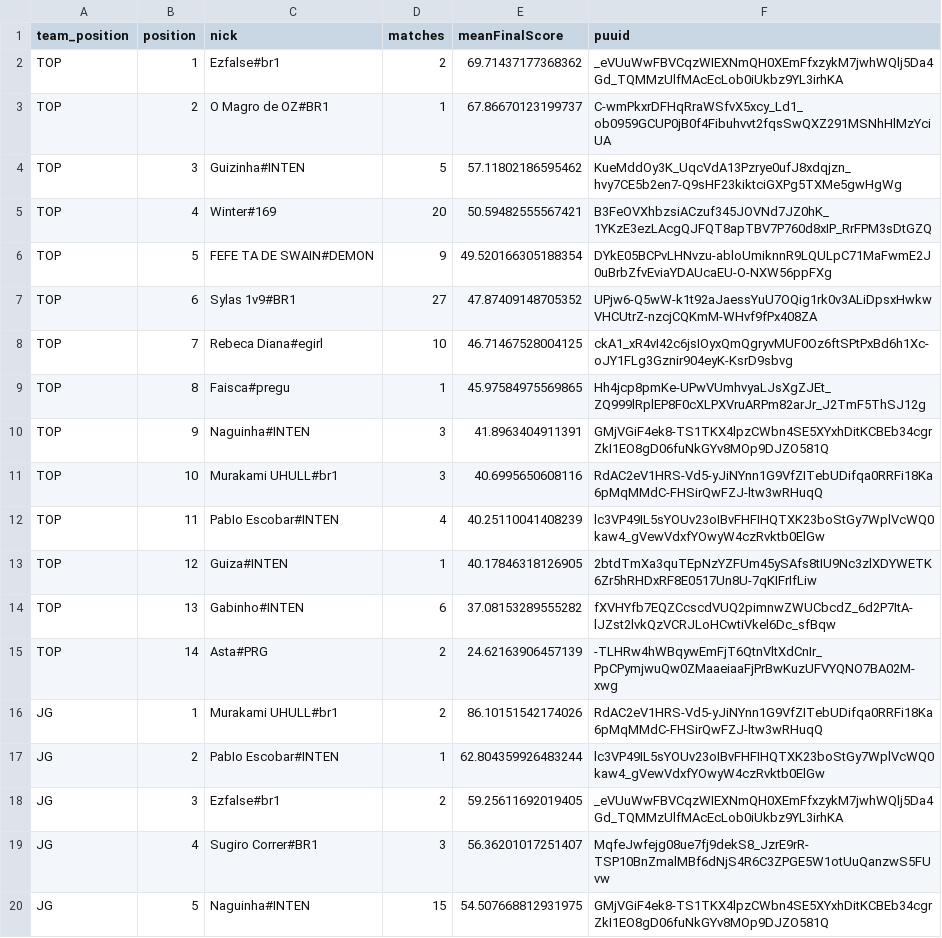
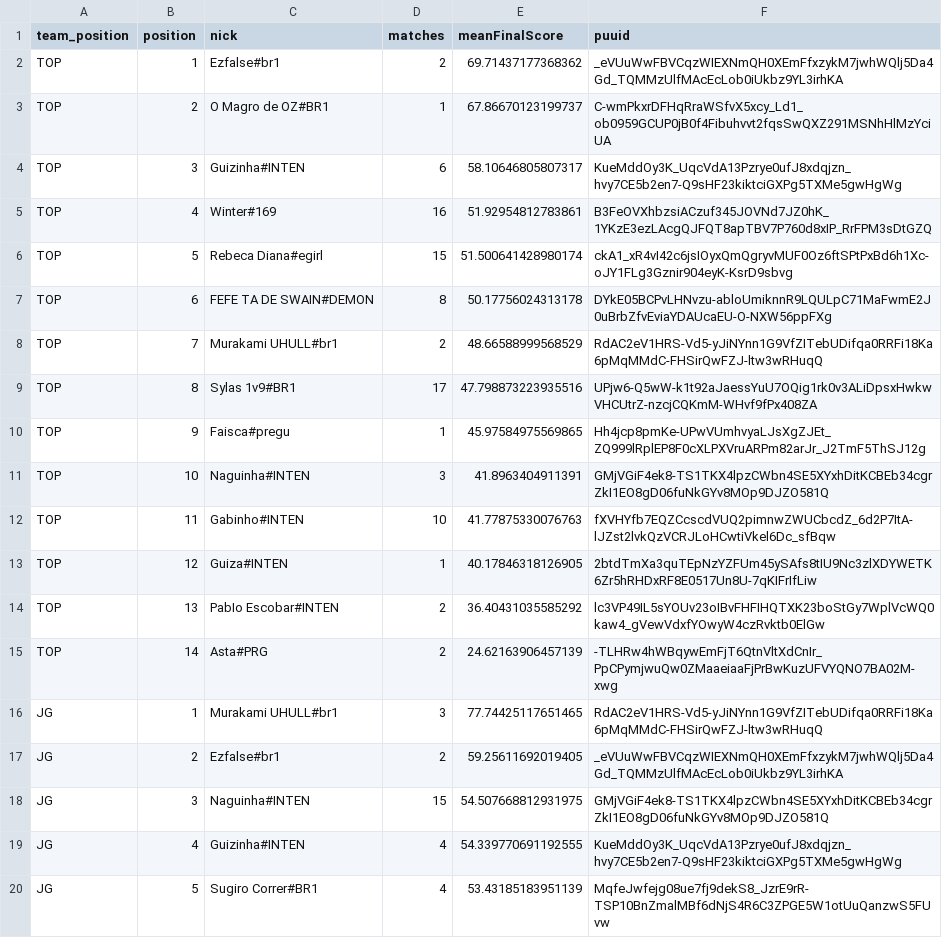
Before and after one commit to heitorel/capitaScore, a CSV file: assets/data/ranking_position_score_export.csv, drawn as a sheet; only a part is shown; the diff covers the shown part only.

```diff
--- a/assets/data/ranking_position_score_export.csv
+++ b/assets/data/ranking_position_score_export.csv
@@ -3,18 +3,18 @@ TOP,1,Ezfalse#br1,2,69.71437177368362,_eVUuWwFBVCqzWIEXNmQH0XEmFfxzykM7jwhWQlj5D
 TOP,2,O Magro de OZ#BR1,1,67.86670123199737,C-wmPkxrDFHqRraWSfvX5xcy_Ld1_ob0959GCUP0jB0f4Fibuhvvt2fqsSwQXZ291MSNhHlMzYciUA
-TOP,3,Guizinha#INTEN,5,57.11802186595462,KueMddOy3K_UqcVdA13Pzrye0ufJ8xdqjzn_hvy7CE5b2en7-Q9sHF23kiktciGXPg5TXMe5gwHgWg
-TOP,4,Winter#169,20,50.59482555567421,B3FeOVXhbzsiACzuf345JOVNd7JZ0hK_1YKzE3ezLAcgQJFQT8apTBV7P760d8xIP_RrFPM3sDtGZQ
-TOP,5,FEFE TA DE SWAIN#DEMON,9,49.520166305188354,DYkE05BCPvLHNvzu-abloUmiknnR9LQULpC71MaFwmE2J0uBrbZfvEviaYDAUcaEU-O-NXW56ppFXg
-TOP,6,Sylas 1v9#BR1,27,47.87409148705352,UPjw6-Q5wW-k1t92aJaessYuU7OQig1rk0v3ALiDpsxHwkwVHCUtrZ-nzcjCQKmM-WHvf9fPx408ZA
-TOP,7,Rebeca Diana#egirl,10,46.71467528004125,ckA1_xR4vI42c6jsIOyxQmQgryvMUF0Oz6ftSPtPxBd6h1Xc-oJY1FLg3Gznir904eyK-KsrD9sbvg
-TOP,8,Faisca#pregu,1,45.97584975569865,Hh4jcp8pmKe-UPwVUmhvyaLJsXgZJEt_ZQ999lRplEP8F0cXLPXVruARPm82arJr_J2TmF5ThSJ12g
-TOP,9,Naguinha#INTEN,3,41.8963404911391,GMjVGiF4ek8-TS1TKX4lpzCWbn4SE5XYxhDitKCBEb34cgrZkI1EO8gD06fuNkGYv8MOp9DJZO581Q
-TOP,10,Murakami UHULL#br1,3,40.6995650608116,RdAC2eV1HRS-Vd5-yJiNYnn1G9VfZITebUDifqa0RRFi18Ka6pMqMMdC-FHSirQwFZJ-ltw3wRHuqQ
-TOP,11,PabIo Escobar#INTEN,4,40.25110041408239,lc3VP49IL5sYOUv23oIBvFHFIHQTXK23boStGy7WplVcWQ0kaw4_gVewVdxfYOwyW4czRvktb0ElGw
+TOP,3,Guizinha#INTEN,6,58.10646805807317,KueMddOy3K_UqcVdA13Pzrye0ufJ8xdqjzn_hvy7CE5b2en7-Q9sHF23kiktciGXPg5TXMe5gwHgWg
+TOP,4,Winter#169,16,51.92954812783861,B3FeOVXhbzsiACzuf345JOVNd7JZ0hK_1YKzE3ezLAcgQJFQT8apTBV7P760d8xIP_RrFPM3sDtGZQ
+TOP,5,Rebeca Diana#egirl,15,51.500641428980174,ckA1_xR4vI42c6jsIOyxQmQgryvMUF0Oz6ftSPtPxBd6h1Xc-oJY1FLg3Gznir904eyK-KsrD9sbvg
+TOP,6,FEFE TA DE SWAIN#DEMON,8,50.17756024313178,DYkE05BCPvLHNvzu-abloUmiknnR9LQULpC71MaFwmE2J0uBrbZfvEviaYDAUcaEU-O-NXW56ppFXg
+TOP,7,Murakami UHULL#br1,2,48.66588999568529,RdAC2eV1HRS-Vd5-yJiNYnn1G9VfZITebUDifqa0RRFi18Ka6pMqMMdC-FHSirQwFZJ-ltw3wRHuqQ
+TOP,8,Sylas 1v9#BR1,17,47.798873223935516,UPjw6-Q5wW-k1t92aJaessYuU7OQig1rk0v3ALiDpsxHwkwVHCUtrZ-nzcjCQKmM-WHvf9fPx408ZA
+TOP,9,Faisca#pregu,1,45.97584975569865,Hh4jcp8pmKe-UPwVUmhvyaLJsXgZJEt_ZQ999lRplEP8F0cXLPXVruARPm82arJr_J2TmF5ThSJ12g
+TOP,10,Naguinha#INTEN,3,41.8963404911391,GMjVGiF4ek8-TS1TKX4lpzCWbn4SE5XYxhDitKCBEb34cgrZkI1EO8gD06fuNkGYv8MOp9DJZO581Q
+TOP,11,Gabinho#INTEN,10,41.77875330076763,fXVHYfb7EQZCcscdVUQ2pimnwZWUCbcdZ_6d2P7ItA-lJZst2lvkQzVCRJLoHCwtiVkel6Dc_sfBqw
 TOP,12,Guiza#INTEN,1,40.17846318126905,2btdTmXa3quTEpNzYZFUm45ySAfs8tIU9Nc3zlXDYWETK6Zr5hRHDxRF8E0517Un8U-7qKIFrIfLiw
-TOP,13,Gabinho#INTEN,6,37.08153289555282,fXVHYfb7EQZCcscdVUQ2pimnwZWUCbcdZ_6d2P7ItA-lJZst2lvkQzVCRJLoHCwtiVkel6Dc_sfBqw
+TOP,13,PabIo Escobar#INTEN,2,36.40431035585292,lc3VP49IL5sYOUv23oIBvFHFIHQTXK23boStGy7WplVcWQ0kaw4_gVewVdxfYOwyW4czRvktb0ElGw
 TOP,14,Asta#PRG,2,24.62163906457139,-TLHRw4hWBqywEmFjT6QtnVltXdCnIr_PpCPymjwuQw0ZMaaeiaaFjPrBwKuzUFVYQNO7BA02M-xwg
-JG,1,Murakami UHULL#br1,2,86.10151542174026,RdAC2eV1HRS-Vd5-yJiNYnn1G9VfZITebUDifqa0RRFi18Ka6pMqMMdC-FHSirQwFZJ-ltw3wRHuqQ
-JG,2,PabIo Escobar#INTEN,1,62.804359926483244,lc3VP49IL5sYOUv23oIBvFHFIHQTXK23boStGy7WplVcWQ0kaw4_gVewVdxfYOwyW4czRvktb0ElGw
-JG,3,Ezfalse#br1,2,59.25611692019405,_eVUuWwFBVCqzWIEXNmQH0XEmFfxzykM7jwhWQlj5Da4Gd_TQMMzUlfMAcEcLob0iUkbz9YL3irhKA
-JG,4,Sugiro Correr#BR1,3,56.36201017251407,MqfeJwfejg08ue7fj9dekS8_JzrE9rR-TSP10BnZmalMBf6dNjS4R6C3ZPGE5W1otUuQanzwS5FUvw
-JG,5,Naguinha#INTEN,15,54.507668812931975,GMjVGiF4ek8-TS1TKX4lpzCWbn4SE5XYxhDitKCBEb34cgrZkI1EO8gD06fuNkGYv8MOp9DJZO581Q
+JG,1,Murakami UHULL#br1,3,77.74425117651465,RdAC2eV1HRS-Vd5-yJiNYnn1G9VfZITebUDifqa0RRFi18Ka6pMqMMdC-FHSirQwFZJ-ltw3wRHuqQ
+JG,2,Ezfalse#br1,2,59.25611692019405,_eVUuWwFBVCqzWIEXNmQH0XEmFfxzykM7jwhWQlj5Da4Gd_TQMMzUlfMAcEcLob0iUkbz9YL3irhKA
+JG,3,Naguinha#INTEN,15,54.507668812931975,GMjVGiF4ek8-TS1TKX4lpzCWbn4SE5XYxhDitKCBEb34cgrZkI1EO8gD06fuNkGYv8MOp9DJZO581Q
+JG,4,Guizinha#INTEN,4,54.339770691192555,KueMddOy3K_UqcVdA13Pzrye0ufJ8xdqjzn_hvy7CE5b2en7-Q9sHF23kiktciGXPg5TXMe5gwHgWg
+JG,5,Sugiro Correr#BR1,4,53.43185183951139,MqfeJwfejg08ue7fj9dekS8_JzrE9rR-TSP10BnZmalMBf6dNjS4R6C3ZPGE5W1otUuQanzwS5FUvw
```
Also changed, not shown: 6 added rows, 6 removed rows and 41 edited cells elsewhere in this file, assets/data/match_individual_score_grouped_export.csv, assets/data/member_ranking_export.csv, 5 other files.
